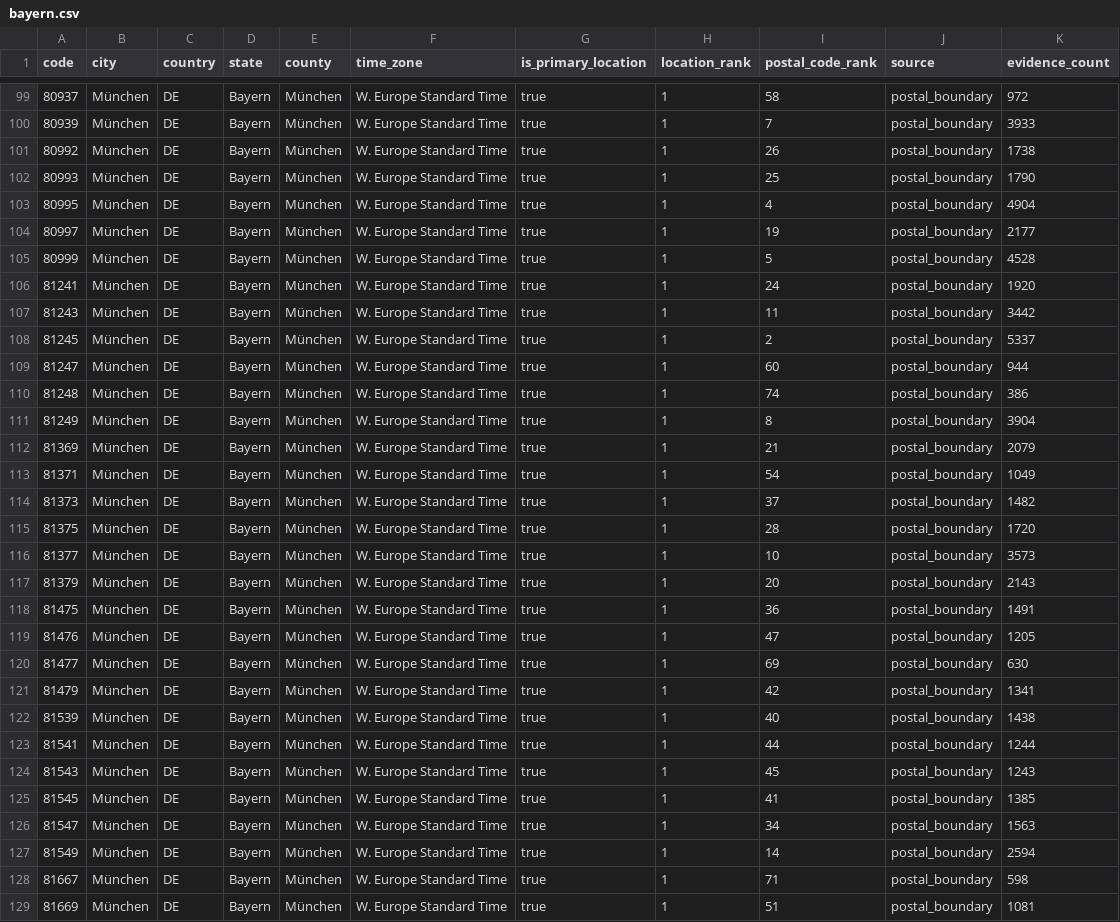
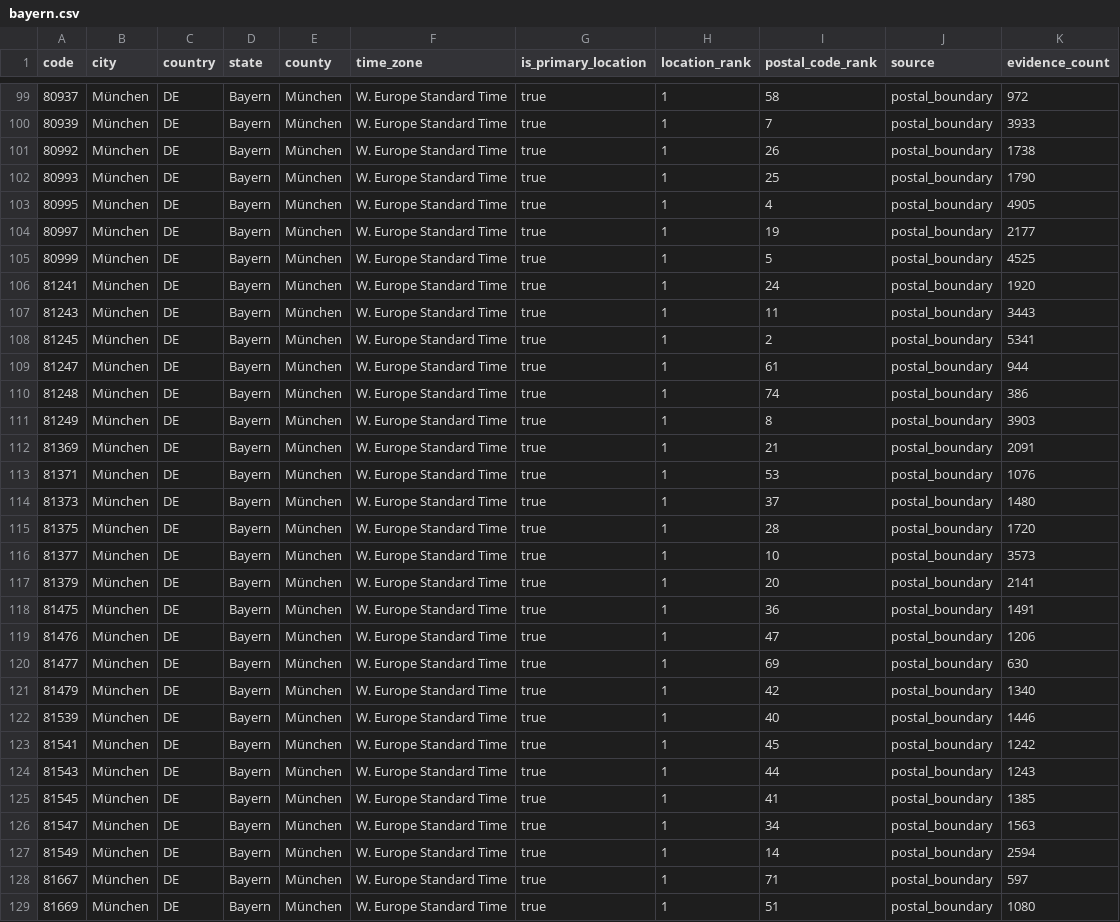
Before and after one commit to Schoenfeld-Solutions/open-postal-codes, a CSV file: data/regional/v1/de/post_code/bayern.csv, drawn as a sheet; only a part is shown, gaps mark what is left out; the diff covers the shown part only.

```diff
--- a/data/regional/v1/de/post_code/bayern.csv
+++ b/data/regional/v1/de/post_code/bayern.csv
@@ -102,24 +102,24 @@ code,city,country,state,county,time_zone,is_primary_location,location_rank,posta
 80993,München,DE,Bayern,München,W. Europe Standard Time,true,1,25,postal_boundary,1790
-80995,München,DE,Bayern,München,W. Europe Standard Time,true,1,4,postal_boundary,4904
+80995,München,DE,Bayern,München,W. Europe Standard Time,true,1,4,postal_boundary,4905
 80997,München,DE,Bayern,München,W. Europe Standard Time,true,1,19,postal_boundary,2177
-80999,München,DE,Bayern,München,W. Europe Standard Time,true,1,5,postal_boundary,4528
+80999,München,DE,Bayern,München,W. Europe Standard Time,true,1,5,postal_boundary,4525
 81241,München,DE,Bayern,München,W. Europe Standard Time,true,1,24,postal_boundary,1920
-81243,München,DE,Bayern,München,W. Europe Standard Time,true,1,11,postal_boundary,3442
-81245,München,DE,Bayern,München,W. Europe Standard Time,true,1,2,postal_boundary,5337
-81247,München,DE,Bayern,München,W. Europe Standard Time,true,1,60,postal_boundary,944
+81243,München,DE,Bayern,München,W. Europe Standard Time,true,1,11,postal_boundary,3443
+81245,München,DE,Bayern,München,W. Europe Standard Time,true,1,2,postal_boundary,5341
+81247,München,DE,Bayern,München,W. Europe Standard Time,true,1,61,postal_boundary,944
 81248,München,DE,Bayern,München,W. Europe Standard Time,true,1,74,postal_boundary,386
-81249,München,DE,Bayern,München,W. Europe Standard Time,true,1,8,postal_boundary,3904
-81369,München,DE,Bayern,München,W. Europe Standard Time,true,1,21,postal_boundary,2079
-81371,München,DE,Bayern,München,W. Europe Standard Time,true,1,54,postal_boundary,1049
-81373,München,DE,Bayern,München,W. Europe Standard Time,true,1,37,postal_boundary,1482
+81249,München,DE,Bayern,München,W. Europe Standard Time,true,1,8,postal_boundary,3903
+81369,München,DE,Bayern,München,W. Europe Standard Time,true,1,21,postal_boundary,2091
+81371,München,DE,Bayern,München,W. Europe Standard Time,true,1,53,postal_boundary,1076
+81373,München,DE,Bayern,München,W. Europe Standard Time,true,1,37,postal_boundary,1480
 81375,München,DE,Bayern,München,W. Europe Standard Time,true,1,28,postal_boundary,1720
 81377,München,DE,Bayern,München,W. Europe Standard Time,true,1,10,postal_boundary,3573
-81379,München,DE,Bayern,München,W. Europe Standard Time,true,1,20,postal_boundary,2143
+81379,München,DE,Bayern,München,W. Europe Standard Time,true,1,20,postal_boundary,2141
 81475,München,DE,Bayern,München,W. Europe Standard Time,true,1,36,postal_boundary,1491
-81476,München,DE,Bayern,München,W. Europe Standard Time,true,1,47,postal_boundary,1205
+81476,München,DE,Bayern,München,W. Europe Standard Time,true,1,47,postal_boundary,1206
 81477,München,DE,Bayern,München,W. Europe Standard Time,true,1,69,postal_boundary,630
-81479,München,DE,Bayern,München,W. Europe Standard Time,true,1,42,postal_boundary,1341
-81539,München,DE,Bayern,München,W. Europe Standard Time,true,1,40,postal_boundary,1438
-81541,München,DE,Bayern,München,W. Europe Standard Time,true,1,44,postal_boundary,1244
-81543,München,DE,Bayern,München,W. Europe Standard Time,true,1,45,postal_boundary,1243
+81479,München,DE,Bayern,München,W. Europe Standard Time,true,1,42,postal_boundary,1340
+81539,München,DE,Bayern,München,W. Europe Standard Time,true,1,40,postal_boundary,1446
+81541,München,DE,Bayern,München,W. Europe Standard Time,true,1,45,postal_boundary,1242
+81543,München,DE,Bayern,München,W. Europe Standard Time,true,1,44,postal_boundary,1243
 81545,München,DE,Bayern,München,W. Europe Standard Time,true,1,41,postal_boundary,1385
@@ -127,3 +127,3 @@ code,city,country,state,county,time_zone,is_primary_location,location_rank,posta
 81549,München,DE,Bayern,München,W. Europe Standard Time,true,1,14,postal_boundary,2594
-81667,München,DE,Bayern,München,W. Europe Standard Time,true,1,71,postal_boundary,598
-81669,München,DE,Bayern,München,W. Europe Standard Time,true,1,51,postal_boundary,1081
+81667,München,DE,Bayern,München,W. Europe Standard Time,true,1,71,postal_boundary,597
+81669,München,DE,Bayern,München,W. Europe Standard Time,true,1,51,postal_boundary,1080
```
Also changed, not shown: 126 edited cells elsewhere in this file, data/regional/v1/de/post_code/berlin.csv, data/regional/v1/de/post_code/brandenburg.csv, 21 other files.
